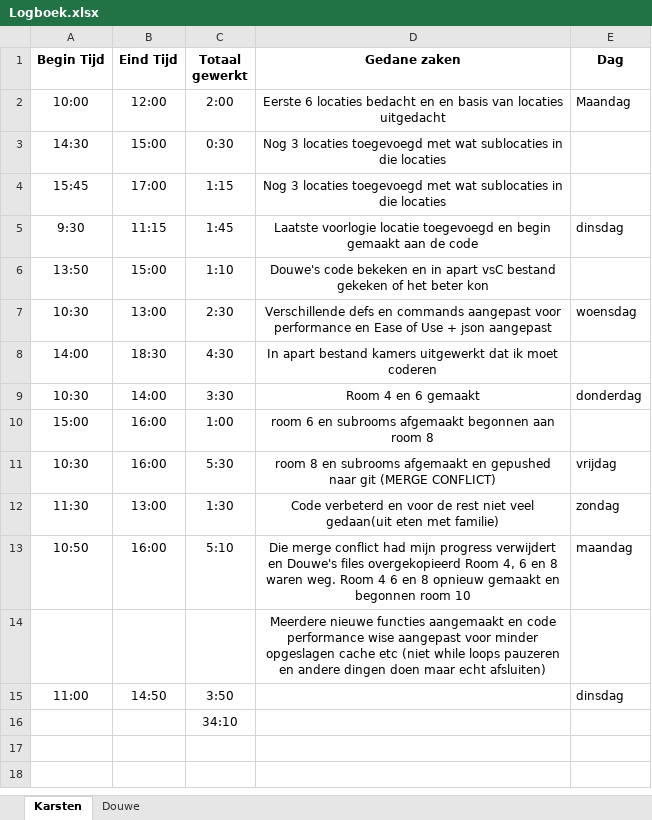
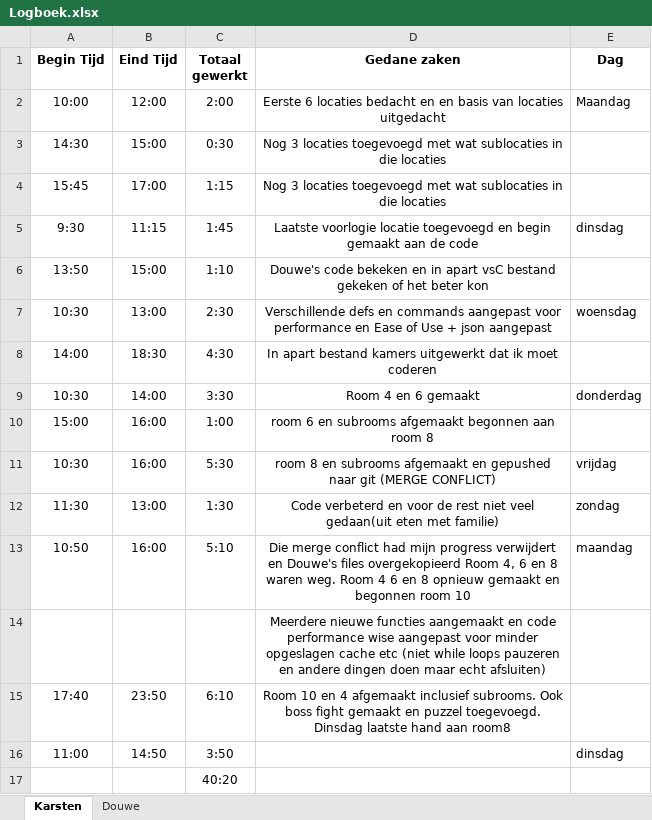
Before and after one commit to Peredurz/TBA, an Excel workbook: Non-Code Files/Logboek.xlsx, sheet Karsten, drawn as a sheet; values as stored, in another font and other column widths than the file's, no borders; addresses are those after the commit; the diff names each change by its address in the sheet, - before the commit and + after, or states it on an @@ line.

Commit message:
Added room 4 and 10 + subrooms, also bossfight and extra book

```diff
--- a/Non-Code Files/Logboek.xlsx (sheet Karsten)
+++ b/Non-Code Files/Logboek.xlsx (sheet Karsten)
+row 15: 17:40 | 23:50 | 6:10 | Room 10 en 4 afgemaakt inclusief subrooms. Ook boss fight gemaakt en puzzel toegevoegd. Dinsdag laatste hand aan room8
-C17 (Totaal gewerkt): 34:10
+C17 (Totaal gewerkt): 40:20
```
Also changed, not shown: sheet Douwe, formulas that keep their value, 2 other files.
